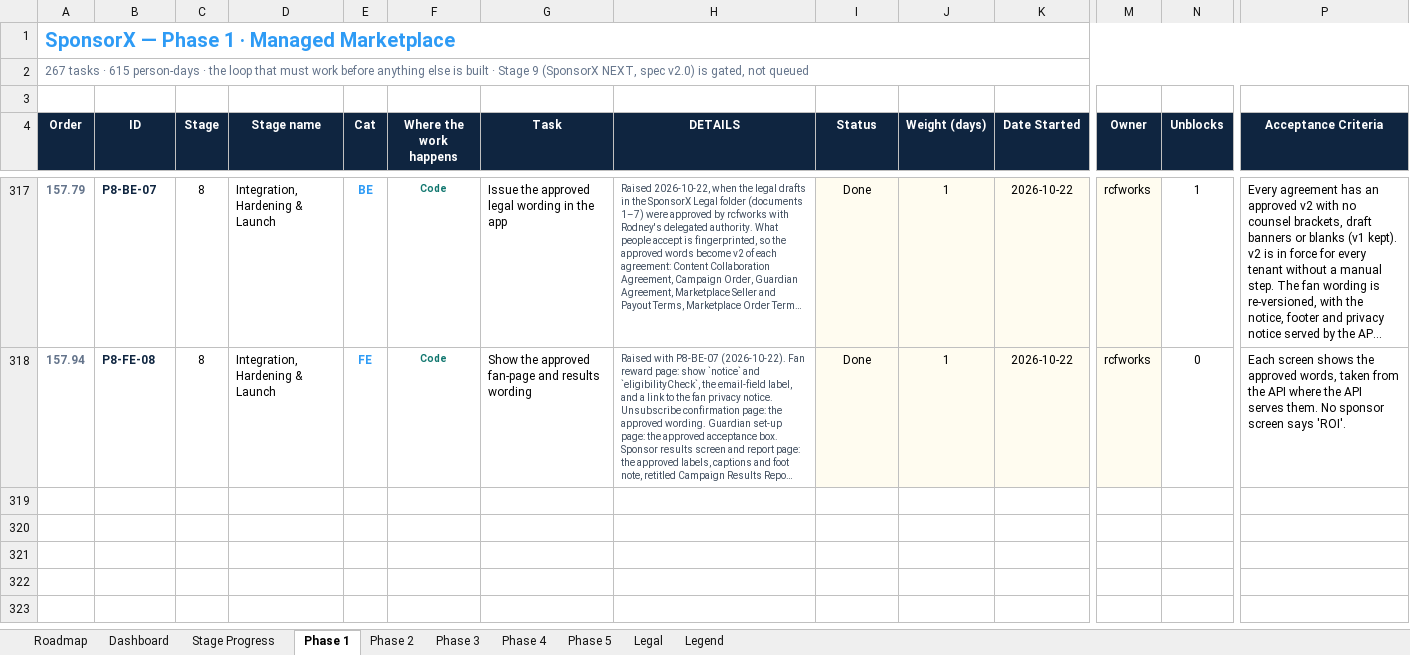
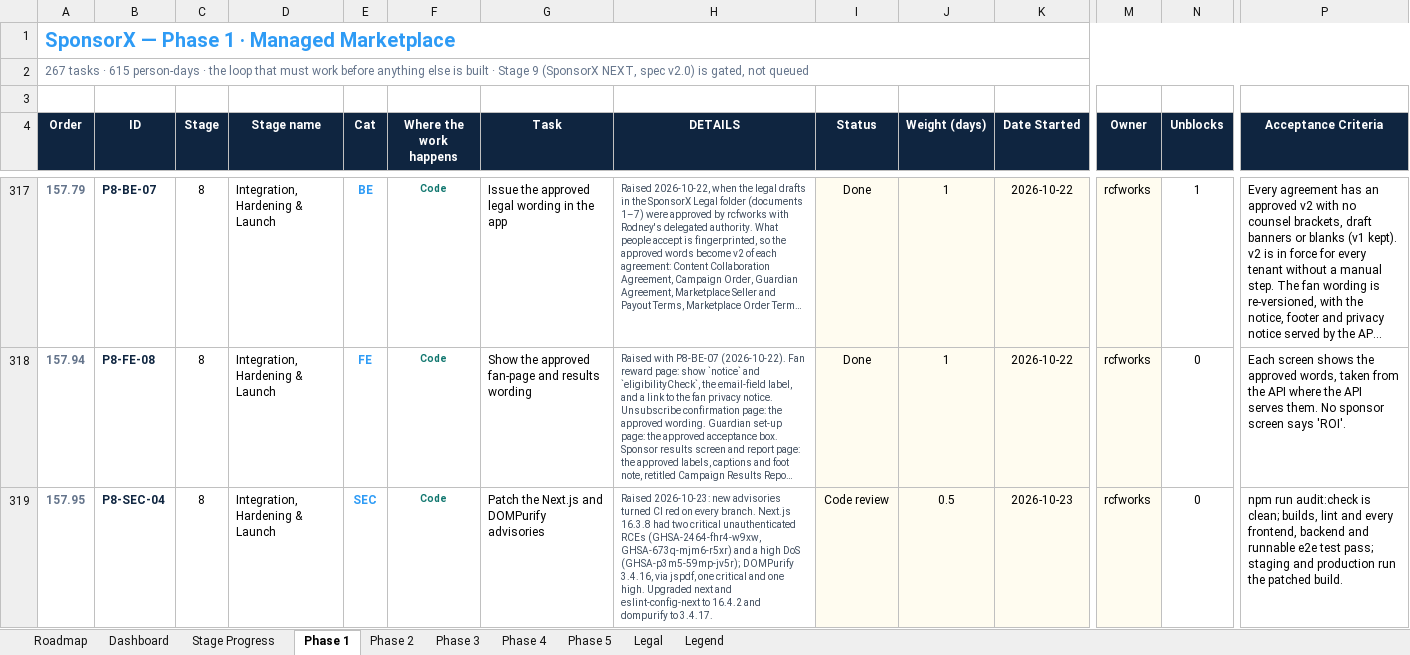
Before and after one commit to BTG-Sports/sponsorX_dev, an Excel workbook: Claude outputs/SponsorX-Full-Programme-Task-Board.xlsx, sheet Phase 1, drawn as a sheet; only a part is shown, gaps mark what is left out; long unchanged cells end in …; values as stored, in another font and other column widths than the file's, no borders; conditional formats not drawn; rows hold the shown columns only; the diff names each change by its address in the sheet, - before the commit and + after, or states it on an @@ line.

```diff
--- a/Claude outputs/SponsorX-Full-Programme-Task-Board.xlsx (sheet Phase 1)
+++ b/Claude outputs/SponsorX-Full-Programme-Task-Board.xlsx (sheet Phase 1)
+row 319: 157.95 | P8-SEC-04 | 8 | Integration, Hardening & Launch | SEC | Code | Patch the Next.js and DOMPurify advisories | Raised 2026-10-23: new advisories turned CI red on every branch. Next.js 16.3.8 had two critical unauthenticated RCEs (GHSA-2464-fhr4-w9xw, GHSA-673q-mjm6-r5xr) and a high DoS (GHSA-p3m5-59mp-jv5r); DOMPurify 3.4.16, via jspdf, one critical and one high. Upgraded next and eslint-config-next to 16.4.2 and dompurify to 3.4.17. | Code review | 0.5 | 2026-10-23 | rcfworks | 0 | npm run audit:check is clean; builds, lint and every frontend, backend and runnable e2e test pass; staging and production run the patched build.
```
Also changed, not shown: 4 other files.
